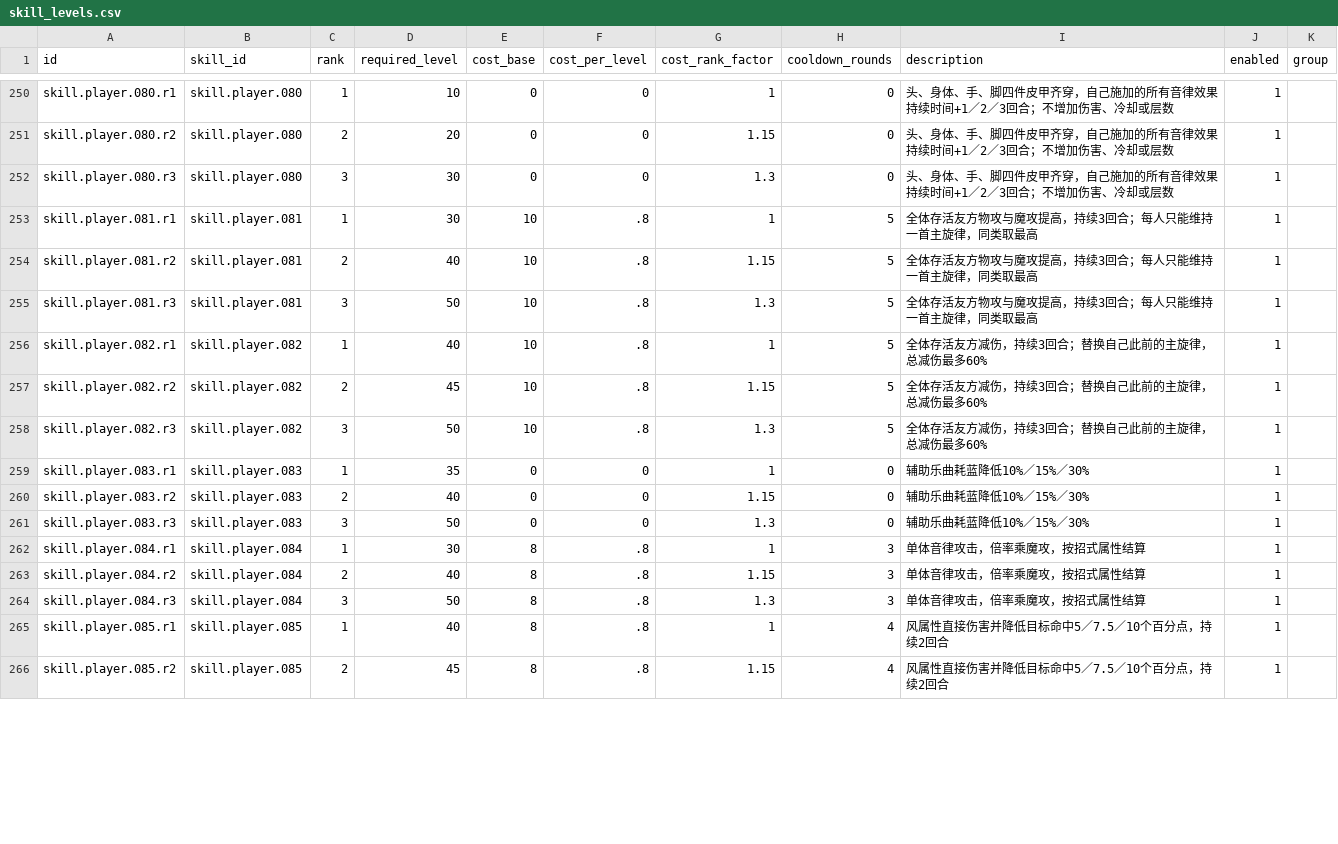
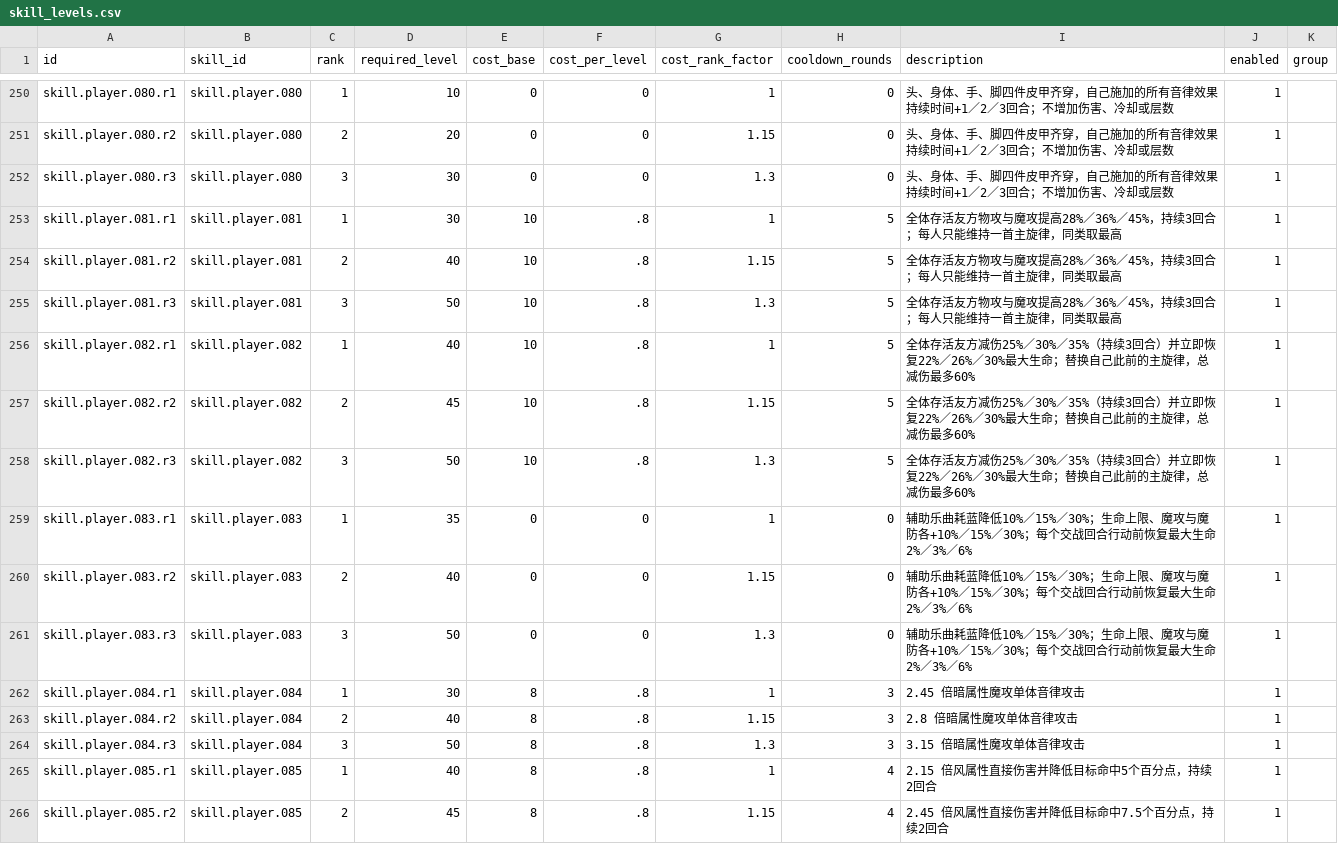
Before and after one commit to TangerineSpecter/O-Doc, a CSV file: system_settings/agent_world/combat/data/skill_levels.csv, drawn as a sheet; only a part is shown, gaps mark what is left out; the diff covers the shown part only.

```diff
--- a/system_settings/agent_world/combat/data/skill_levels.csv
+++ b/system_settings/agent_world/combat/data/skill_levels.csv
@@ -252,15 +252,15 @@ skill.player.080.r2,skill.player.080,2,20,0,0,1.15,0,头、身体、手、脚四
 skill.player.080.r3,skill.player.080,3,30,0,0,1.3,0,头、身体、手、脚四件皮甲齐穿，自己施加的所有音律效果持续时间+1／2／3回合；不增加伤害、冷却或层数,1,
-skill.player.081.r1,skill.player.081,1,30,10,.8,1,5,全体存活友方物攻与魔攻提高，持续3回合；每人只能维持一首主旋律，同类取最高,1,
-skill.player.081.r2,skill.player.081,2,40,10,.8,1.15,5,全体存活友方物攻与魔攻提高，持续3回合；每人只能维持一首主旋律，同类取最高,1,
-skill.player.081.r3,skill.player.081,3,50,10,.8,1.3,5,全体存活友方物攻与魔攻提高，持续3回合；每人只能维持一首主旋律，同类取最高,1,
-skill.player.082.r1,skill.player.082,1,40,10,.8,1,5,全体存活友方减伤，持续3回合；替换自己此前的主旋律，总减伤最多60%,1,
-skill.player.082.r2,skill.player.082,2,45,10,.8,1.15,5,全体存活友方减伤，持续3回合；替换自己此前的主旋律，总减伤最多60%,1,
-skill.player.082.r3,skill.player.082,3,50,10,.8,1.3,5,全体存活友方减伤，持续3回合；替换自己此前的主旋律，总减伤最多60%,1,
-skill.player.083.r1,skill.player.083,1,35,0,0,1,0,辅助乐曲耗蓝降低10%／15%／30%,1,
-skill.player.083.r2,skill.player.083,2,40,0,0,1.15,0,辅助乐曲耗蓝降低10%／15%／30%,1,
-skill.player.083.r3,skill.player.083,3,50,0,0,1.3,0,辅助乐曲耗蓝降低10%／15%／30%,1,
-skill.player.084.r1,skill.player.084,1,30,8,.8,1,3,单体音律攻击，倍率乘魔攻，按招式属性结算,1,
-skill.player.084.r2,skill.player.084,2,40,8,.8,1.15,3,单体音律攻击，倍率乘魔攻，按招式属性结算,1,
-skill.player.084.r3,skill.player.084,3,50,8,.8,1.3,3,单体音律攻击，倍率乘魔攻，按招式属性结算,1,
-skill.player.085.r1,skill.player.085,1,40,8,.8,1,4,风属性直接伤害并降低目标命中5／7.5／10个百分点，持续2回合,1,
-skill.player.085.r2,skill.player.085,2,45,8,.8,1.15,4,风属性直接伤害并降低目标命中5／7.5／10个百分点，持续2回合,1,
+skill.player.081.r1,skill.player.081,1,30,10,.8,1,5,全体存活友方物攻与魔攻提高28%／36%／45%，持续3回合；每人只能维持一首主旋律，同类取最高,1,
+skill.player.081.r2,skill.player.081,2,40,10,.8,1.15,5,全体存活友方物攻与魔攻提高28%／36%／45%，持续3回合；每人只能维持一首主旋律，同类取最高,1,
+skill.player.081.r3,skill.player.081,3,50,10,.8,1.3,5,全体存活友方物攻与魔攻提高28%／36%／45%，持续3回合；每人只能维持一首主旋律，同类取最高,1,
+skill.player.082.r1,skill.player.082,1,40,10,.8,1,5,全体存活友方减伤25%／30%／35%（持续3回合）并立即恢复22%／26%／30%最大生命；替换自己此前的主旋律，总减伤最多60%,1,
+skill.player.082.r2,skill.player.082,2,45,10,.8,1.15,5,全体存活友方减伤25%／30%／35%（持续3回合）并立即恢复22%／26%／30%最大生命；替换自己此前的主旋律，总减伤最多60%,1,
+skill.player.082.r3,skill.player.082,3,50,10,.8,1.3,5,全体存活友方减伤25%／30%／35%（持续3回合）并立即恢复22%／26%／30%最大生命；替换自己此前的主旋律，总减伤最多60%,1,
+skill.player.083.r1,skill.player.083,1,35,0,0,1,0,辅助乐曲耗蓝降低10%／15%／30%；生命上限、魔攻与魔防各+10%／15%／30%；每个交战回合行动前恢复最大生命2%／3%／6%,1,
+skill.player.083.r2,skill.player.083,2,40,0,0,1.15,0,辅助乐曲耗蓝降低10%／15%／30%；生命上限、魔攻与魔防各+10%／15%／30%；每个交战回合行动前恢复最大生命2%／3%／6%,1,
+skill.player.083.r3,skill.player.083,3,50,0,0,1.3,0,辅助乐曲耗蓝降低10%／15%／30%；生命上限、魔攻与魔防各+10%／15%／30%；每个交战回合行动前恢复最大生命2%／3%／6%,1,
+skill.player.084.r1,skill.player.084,1,30,8,.8,1,3,2.45 倍暗属性魔攻单体音律攻击,1,
+skill.player.084.r2,skill.player.084,2,40,8,.8,1.15,3,2.8 倍暗属性魔攻单体音律攻击,1,
+skill.player.084.r3,skill.player.084,3,50,8,.8,1.3,3,3.15 倍暗属性魔攻单体音律攻击,1,
+skill.player.085.r1,skill.player.085,1,40,8,.8,1,4,2.15 倍风属性直接伤害并降低目标命中5个百分点，持续2回合,1,
+skill.player.085.r2,skill.player.085,2,45,8,.8,1.15,4,2.45 倍风属性直接伤害并降低目标命中7.5个百分点，持续2回合,1,
```
Also changed, not shown: 112 edited cells elsewhere in this file, 15 other files.
